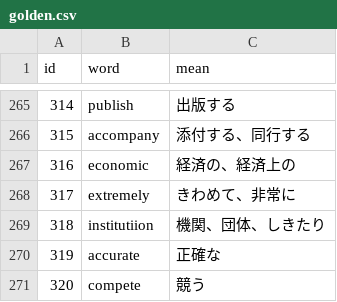
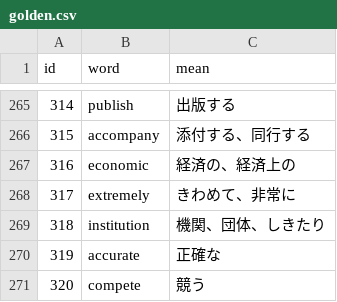
Before and after one commit to AZUMArin/practice, a CSV file: golden.csv, drawn as a sheet; only a part is shown, gaps mark what is left out.

Commit message:
Update golden.csv

```diff
--- a/golden.csv
+++ b/golden.csv
@@ -268,3 +268,3 @@ id,word,mean
 317,extremely,きわめて、非常に
-318,institutiion,機関、団体、しきたり
+318,institution,機関、団体、しきたり
 319,accurate,正確な
```
